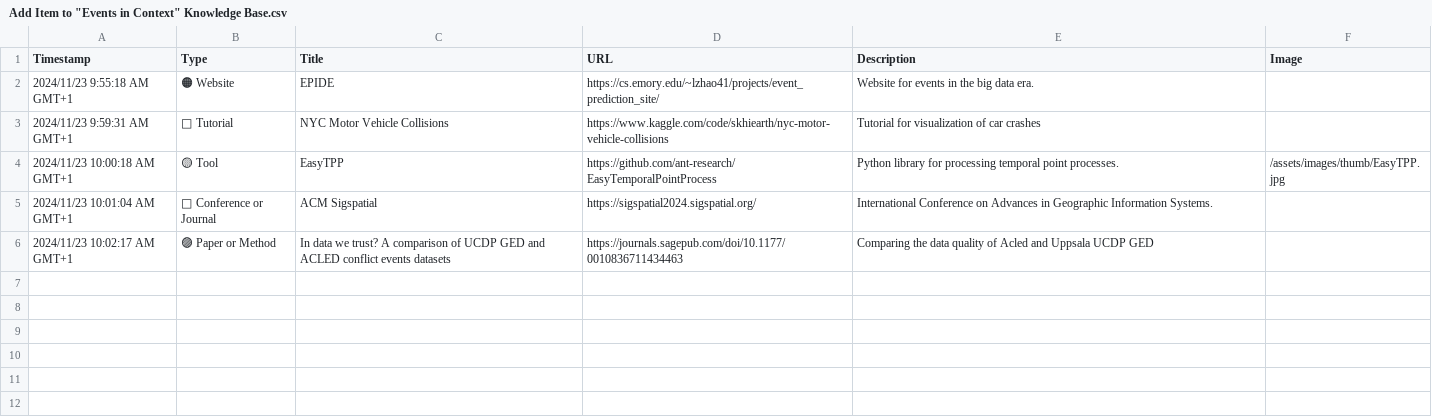
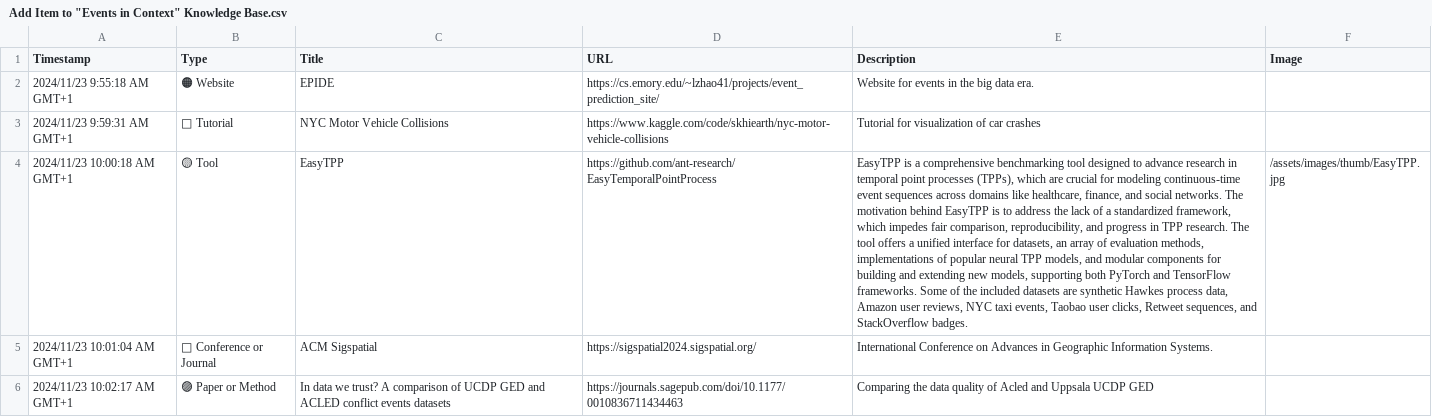
Before and after one commit to events2025/events2025.github.io, a CSV file: data/Add Item to "Events in Context" Knowledge Base.csv, drawn as a sheet; the diff names each change by its address in the sheet, - before the commit and + after, or states it on an @@ line.

Commit message:
Update Add Item to "Events in Context" Knowledge Base.csv

```diff
--- a/data/Add Item to "Events in Context" Knowledge Base.csv
+++ b/data/Add Item to "Events in Context" Knowledge Base.csv
-E4 (Description): Python library for processing temporal point processes.
+E4 (Description): EasyTPP is a comprehensive benchmarking tool designed to advance research in temporal point processes (TPPs), which are crucial for modeling continuous-time event sequences across domains like healthcare, finance, and social networks. The motivation behind EasyTPP is to address the lack of a standardized framework, which impedes fair comparison, reproducibility, and progress in TPP research. The tool offers a unified interface for datasets, an array of evaluation methods, implementations of popular neural TPP models, and modular components for building and extending new models, supporting both PyTorch and TensorFlow frameworks. Some of the included datasets are synthetic Hawkes process data, Amazon user reviews, NYC taxi events, Taobao user clicks, Retweet sequences, and StackOverflow badges.
```
